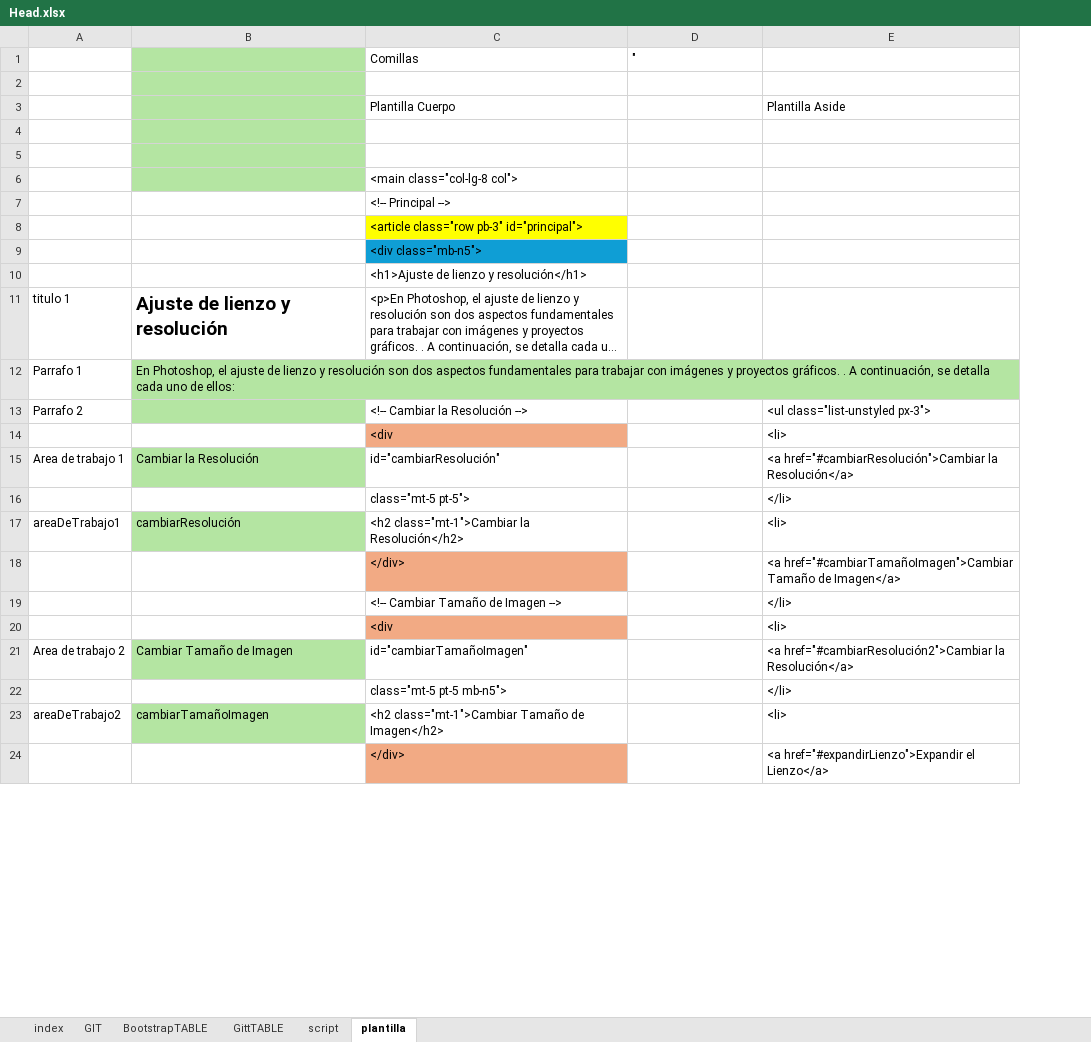
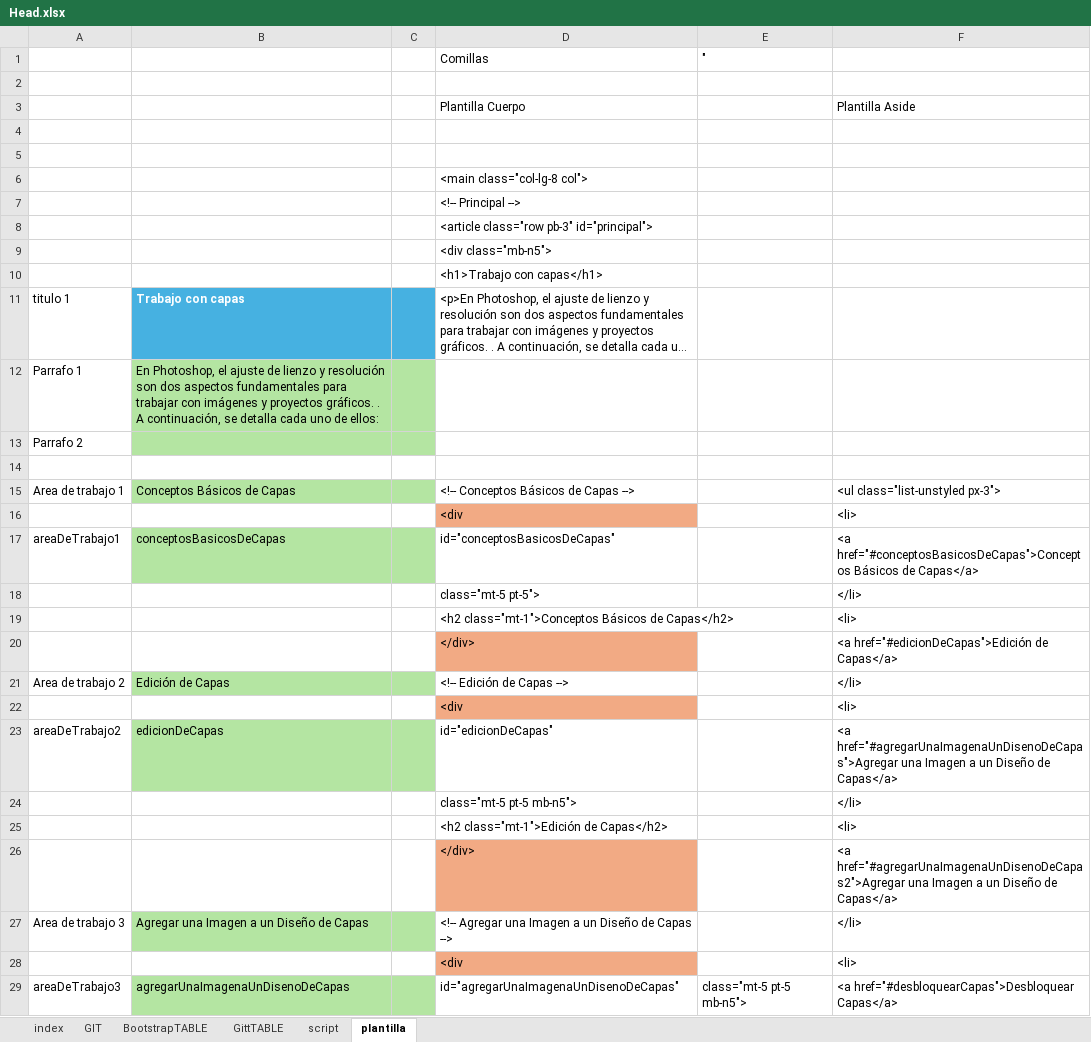
Before and after one commit to eduardoherreraf/PlantillaMiPagina, an Excel workbook: src/Head.xlsx, sheet plantilla, drawn as a sheet; only a part is shown; long unchanged cells end in …; values as stored, in another font and other column widths than the file's, no borders; conditional formats not drawn; removed rows and columns are numbered as before the commit, all else as after; the diff covers the shown part only; the diff names each change by its address in the sheet, - before the commit and + after, or states it on an @@ line.

Commit message:
add: Trabajo con capas

```diff
--- a/src/Head.xlsx (sheet plantilla)
+++ b/src/Head.xlsx (sheet plantilla)
-column B, rows 11-12: Ajuste de lienzo y resolución | En Photoshop, el ajuste de lienzo y resolución son dos aspectos fundamentales para trabajar con imágenes y proyectos gráficos. . A continuación, se detalla cada uno de ellos:
+column B, rows 11-12: Trabajo con capas | En Photoshop, el ajuste de lienzo y resolución son dos aspectos fundamentales para trabajar con imágenes y proyectos gráficos. . A continuación, se detalla cada uno de ellos:
+column C, empty
-D8 fill: #FFFF00
+D8 fill: none
-D9 fill: #0F9ED5
+D9 fill: none
-D10: <h1>Ajuste de lienzo y resolución</h1>
+D10: <h1>Trabajo con capas</h1>
-D13: <!-- Cambiar la Resolución -->
+D13: (empty)
-F13: <ul class="list-unstyled px-3">
+F13: (empty)
+row 14: (empty)
+row 15: Area de trabajo 1 | Conceptos Básicos de Capas |  | <!-- Conceptos Básicos de Capas --> |  | <ul class="list-unstyled px-3">
-row 15: Area de trabajo 1 | Cambiar la Resolución | id="cambiarResolución" |  | <a href="#cambiarResolución">Cambiar la Resolución</a>
+row 17: areaDeTrabajo1 | conceptosBasicosDeCapas |  | id="conceptosBasicosDeCapas" |  | <a href="#conceptosBasicosDeCapas">Conceptos Básicos de Capas</a>
-row 17: areaDeTrabajo1 | cambiarResolución | <h2 class="mt-1">Cambiar la Resolución</h2> |  | <li>
+row 19:  |  |  | <h2 class="mt-1">Conceptos Básicos de Capas</h2> |  | <li>
-F20: <a href="#cambiarTamañoImagen">Cambiar Tamaño de Imagen</a>
+F20: <a href="#edicionDeCapas">Edición de Capas</a>
-row 19:  |  | <!-- Cambiar Tamaño de Imagen --> |  | </li>
+row 21: Area de trabajo 2 | Edición de Capas |  | <!-- Edición de Capas --> |  | </li>
-row 21: Area de trabajo 2 | Cambiar Tamaño de Imagen | id="cambiarTamañoImagen" |  | <a href="#cambiarResolución2">Cambiar la Resolución</a>
+row 23: areaDeTrabajo2 | edicionDeCapas |  | id="edicionDeCapas" |  | <a href="#agregarUnaImagenaUnDisenoDeCapas">Agregar una Imagen a un Diseño de Capas</a>
-row 23: areaDeTrabajo2 | cambiarTamañoImagen | <h2 class="mt-1">Cambiar Tamaño de Imagen</h2> |  | <li>
+row 25:  |  |  | <h2 class="mt-1">Edición de Capas</h2> |  | <li>
-F26: <a href="#expandirLienzo">Expandir el Lienzo</a>
+F26: <a href="#agregarUnaImagenaUnDisenoDeCapas2">Agregar una Imagen a un Diseño de Capas</a>
+row 27: Area de trabajo 3 | Agregar una Imagen a un Diseño de Capas |  | <!-- Agregar una Imagen a un Diseño de Capas --> |  | </li>
+row 28:  |  |  | <div |  | <li>
+row 29: areaDeTrabajo3 | agregarUnaImagenaUnDisenoDeCapas |  | id="agregarUnaImagenaUnDisenoDeCapas" | class="mt-5 pt-5 mb-n5"> | <a href="#desbloquearCapas">Desbloquear Capas</a>
```
Also changed, not shown: 7 added rows, 10 removed rows and 3 edited cells elsewhere in this sheet, formulas that keep their value, 39 other files.
